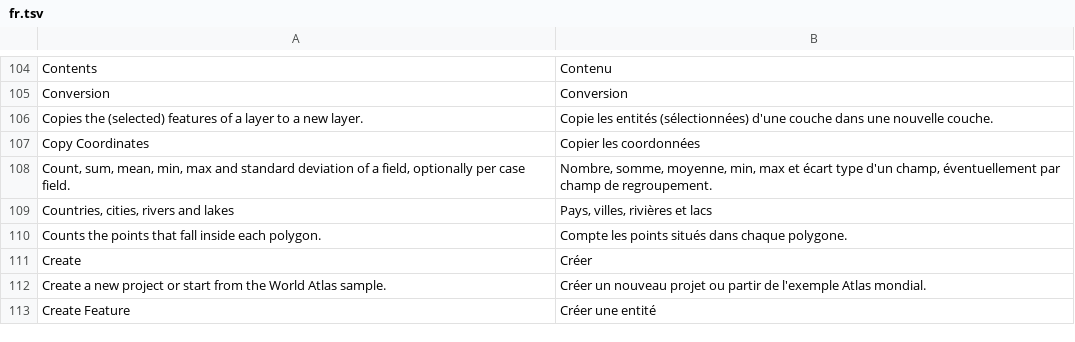
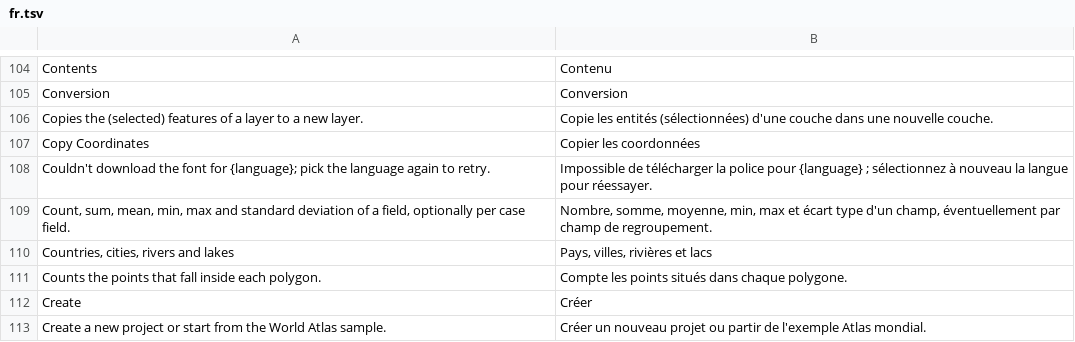
Before and after one commit to opengeos/RustGIS, a TSV file: crates/ui-egui/src/i18n/fr.tsv, drawn as a sheet; only a part is shown, gaps mark what is left out; the shorter side is filled out with more unchanged rows.

```diff
--- a/crates/ui-egui/src/i18n/fr.tsv
+++ b/crates/ui-egui/src/i18n/fr.tsv
@@ -107,2 +107,3 @@ Copies the (selected) features of a layer to a new layer.	Copie les entités (s
 Copy Coordinates	Copier les coordonnées
+Couldn't download the font for {language}; pick the language again to retry.	Impossible de télécharger la police pour {language} ; sélectionnez à nouveau la langue pour réessayer.
 Count, sum, mean, min, max and standard deviation of a field, optionally per case field.	Nombre, somme, moyenne, min, max et écart type d'un champ, éventuellement par champ de regroupement.
```
Also changed, not shown: crates/ui-egui/src/i18n/de.tsv, crates/ui-egui/src/i18n/ja.tsv, 14 other files.
